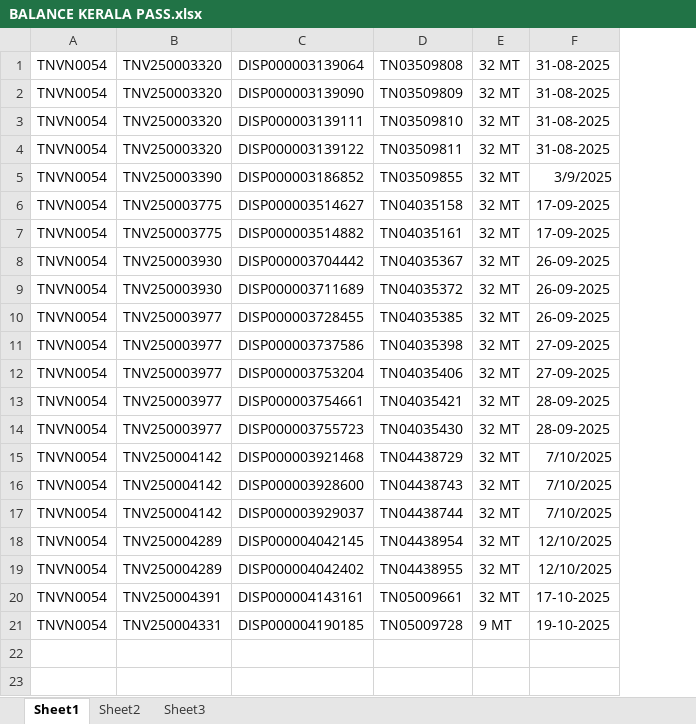
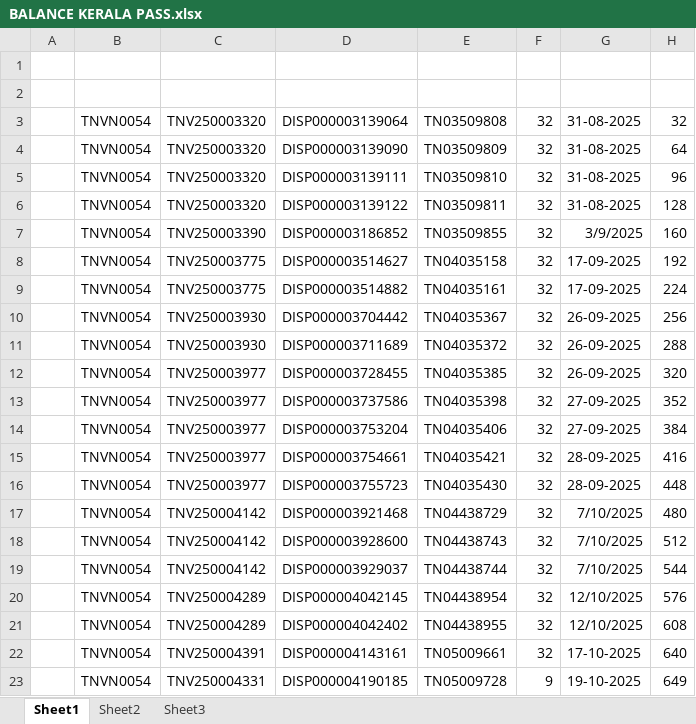
Before and after one commit to J-Aswin03/kgi-statement1, an Excel workbook: PASS/approval/BALANCE KERALA PASS.xlsx, sheet Sheet1, drawn as a sheet; values as stored, in another font and other column widths than the file's, no borders; removed rows and columns are numbered as before the commit, all else as after; the diff names each change by its address in the sheet, - before the commit and + after, or states it on an @@ line.

```diff
--- a/PASS/approval/BALANCE KERALA PASS.xlsx (sheet Sheet1)
+++ b/PASS/approval/BALANCE KERALA PASS.xlsx (sheet Sheet1)
+column A, empty
-column E, rows 1-21: 32 MT | 32 MT | 32 MT | 32 MT | 32 MT | 32 MT | 32 MT | 32 MT | 32 MT | 32 MT | 32 MT | 32 MT | 32 MT | 32 MT | 32 MT | 32 MT | 32 MT | 32 MT | 32 MT | 32 MT | 9 MT
+column F, rows 3-23: 32 | 32 | 32 | 32 | 32 | 32 | 32 | 32 | 32 | 32 | 32 | 32 | 32 | 32 | 32 | 32 | 32 | 32 | 32 | 32 | 9
+column H, rows 3-23: 32 | 64 | 96 | 128 | 160 | 192 | 224 | 256 | 288 | 320 | 352 | 384 | 416 | 448 | 480 | 512 | 544 | 576 | 608 | 640 | 649
+row 1: (empty)
+row 2: (empty)
```
Also changed, not shown: SALES STATEMENTS/BALANCE LIST.xlsx.
